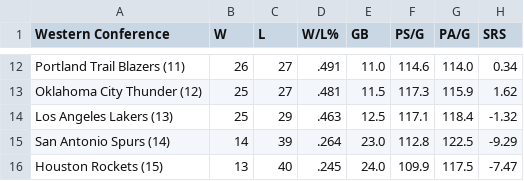
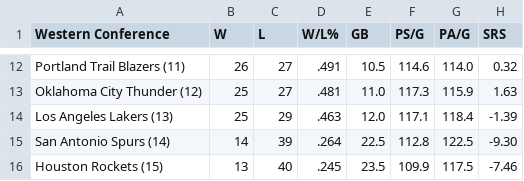
Before and after one commit to caHaber/flat-data-nba-standings, a CSV file: WEST_standings.csv, drawn as a sheet; only a part is shown, gaps mark what is left out; the diff covers the shown part only.

```diff
--- a/WEST_standings.csv
+++ b/WEST_standings.csv
@@ -12,5 +12,5 @@
-"Portland Trail Blazers (11) ","26","27",".491","11.0","114.6","114.0","0.34"
-"Oklahoma City Thunder (12) ","25","27",".481","11.5","117.3","115.9","1.62"
-"Los Angeles Lakers (13) ","25","29",".463","12.5","117.1","118.4","-1.32"
-"San Antonio Spurs (14) ","14","39",".264","23.0","112.8","122.5","-9.29"
-"Houston Rockets (15) ","13","40",".245","24.0","109.9","117.5","-7.47"
+"Portland Trail Blazers (11) ","26","27",".491","10.5","114.6","114.0","0.32"
+"Oklahoma City Thunder (12) ","25","27",".481","11.0","117.3","115.9","1.63"
+"Los Angeles Lakers (13) ","25","29",".463","12.0","117.1","118.4","-1.39"
+"San Antonio Spurs (14) ","14","39",".264","22.5","112.8","122.5","-9.30"
+"Houston Rockets (15) ","13","40",".245","23.5","109.9","117.5","-7.46"
```
Also changed, not shown: 2 added rows, 2 removed rows and 27 edited cells elsewhere in this file, EAST_standings.csv, 1 other file.
